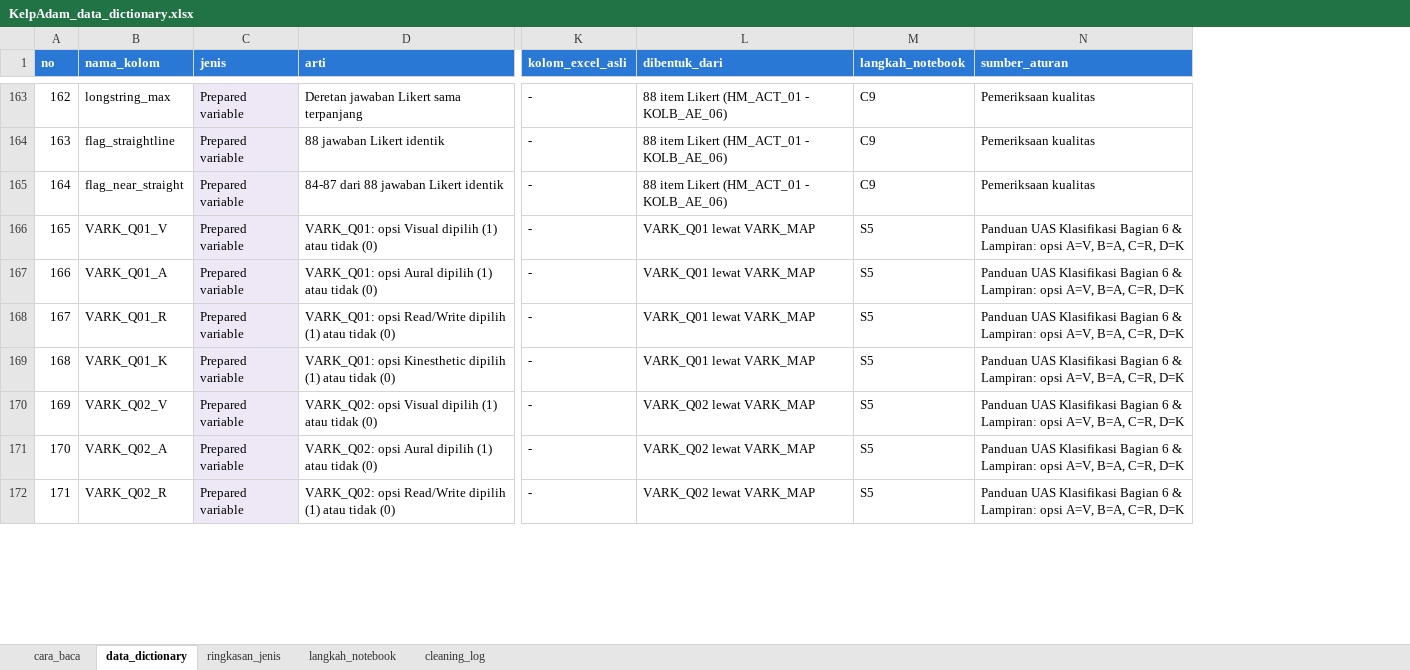
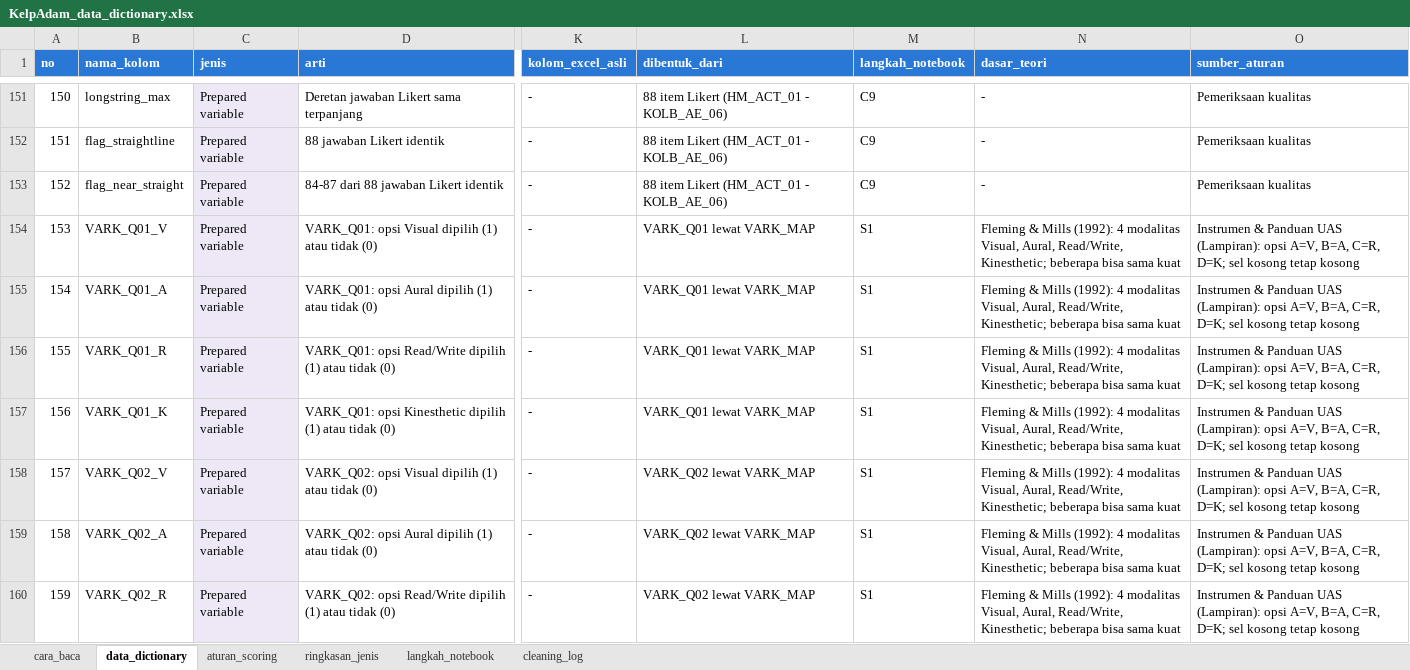
Before and after one commit to edwardchristi4n/machine_learning_exam, an Excel workbook: dictionary/KelpAdam_data_dictionary.xlsx, sheet data_dictionary, drawn as a sheet; only a part is shown, gaps mark what is left out; values as stored, in another font and other column widths than the file's, no borders; addresses are those after the commit; the diff covers the shown part only; the diff names each change by its address in the sheet, - before the commit and + after, or states it on an @@ line.

```diff
--- a/dictionary/KelpAdam_data_dictionary.xlsx (sheet data_dictionary)
+++ b/dictionary/KelpAdam_data_dictionary.xlsx (sheet data_dictionary)
+sheet tab: aturan_scoring
+column N (dasar_teori), rows 151-160: - | - | - | Fleming & Mills (1992): 4 modalitas Visual, Aural, Read/Write, Kinesthetic; beberapa bisa sama kuat | Fleming & Mills (1992): 4 modalitas Visual, Aural, Read/Write, Kinesthetic; beberapa bisa sama kuat | Fleming & Mills (1992): 4 modalitas Visual, Aural, Read/Write, Kinesthetic; beberapa bisa sama kuat | Fleming & Mills (1992): 4 modalitas Visual, Aural, Read/Write, Kinesthetic; beberapa bisa sama kuat | Fleming & Mills (1992): 4 modalitas Visual, Aural, Read/Write, Kinesthetic; beberapa bisa sama kuat | Fleming & Mills (1992): 4 modalitas Visual, Aural, Read/Write, Kinesthetic; beberapa bisa sama kuat | Fleming & Mills (1992): 4 modalitas Visual, Aural, Read/Write, Kinesthetic; beberapa bisa sama kuat
@@ column A (no) renumbered from row 130 down @@
-M154:M160 (langkah_notebook): S5
+M154:M160 (langkah_notebook): S1
-O154:O160 (sumber_aturan): Panduan UAS Klasifikasi Bagian 6 & Lampiran: opsi A=V, B=A, C=R, D=K
+O154:O160 (sumber_aturan): Instrumen & Panduan UAS (Lampiran): opsi A=V, B=A, C=R, D=K; sel kosong tetap kosong
```
Also changed, not shown: 8 added rows, 20 removed rows and 165 edited cells elsewhere in this sheet, sheet cara_baca, sheet ringkasan_jenis, sheet langkah_notebook, 15 other files.
